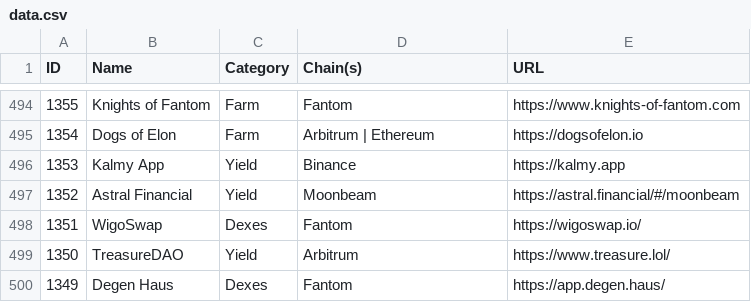
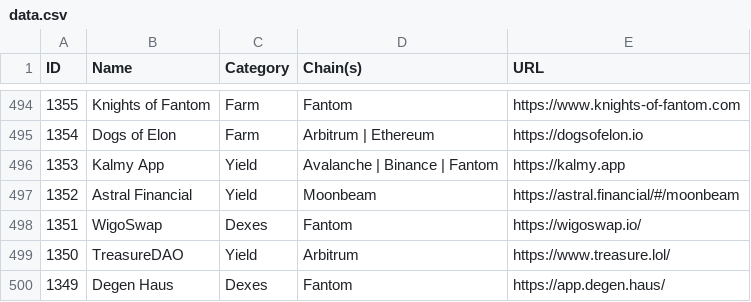
Before and after one commit to pmuens/defi-llama-watcher, a CSV file: data.csv, drawn as a sheet; only a part is shown, gaps mark what is left out; the diff covers the shown part only.

```diff
--- a/data.csv
+++ b/data.csv
@@ -495,3 +495,3 @@ ID,Name,Category,Chain(s),URL
 1354,Dogs of Elon,Farm,Arbitrum | Ethereum,https://dogsofelon.io
-1353,Kalmy App,Yield,Binance,https://kalmy.app
+1353,Kalmy App,Yield,Avalanche | Binance | Fantom,https://kalmy.app
 1352,Astral Financial,Yield,Moonbeam,https://astral.financial/#/moonbeam
```
Also changed, not shown: 2 added rows, 2 removed rows and 3 edited cells elsewhere in this file.
